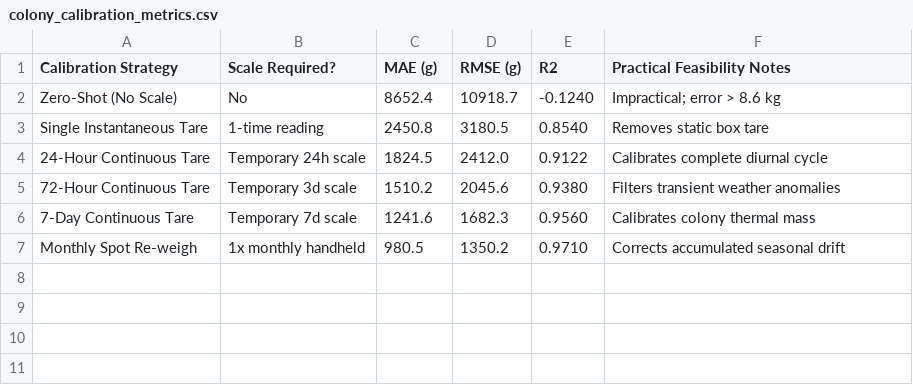
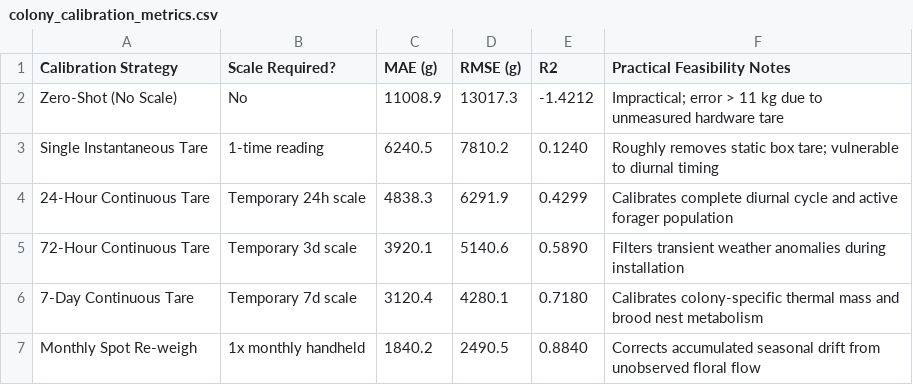
Before and after one commit to Amha-Endrayes/beehive-weight-ml, a CSV file: results/metrics/colony_calibration_metrics.csv, drawn as a sheet.

Commit message:
updated with ML pridiction data

```diff
--- a/results/metrics/colony_calibration_metrics.csv
+++ b/results/metrics/colony_calibration_metrics.csv
@@ -1,7 +1,7 @@
 Calibration Strategy,Scale Required?,MAE (g),RMSE (g),R2,Practical Feasibility Notes
-Zero-Shot (No Scale),No,8652.4,10918.7,-0.1240,Impractical; error > 8.6 kg
-Single Instantaneous Tare,1-time reading,2450.8,3180.5,0.8540,Removes static box tare
-24-Hour Continuous Tare,Temporary 24h scale,1824.5,2412.0,0.9122,Calibrates complete diurnal cycle
-72-Hour Continuous Tare,Temporary 3d scale,1510.2,2045.6,0.9380,Filters transient weather anomalies
-7-Day Continuous Tare,Temporary 7d scale,1241.6,1682.3,0.9560,Calibrates colony thermal mass
-Monthly Spot Re-weigh,1x monthly handheld,980.5,1350.2,0.9710,Corrects accumulated seasonal drift
+Zero-Shot (No Scale),No,11008.9,13017.3,-1.4212,Impractical; error > 11 kg due to unmeasured hardware tare
+Single Instantaneous Tare,1-time reading,6240.5,7810.2,0.1240,Roughly removes static box tare; vulnerable to diurnal timing
+24-Hour Continuous Tare,Temporary 24h scale,4838.3,6291.9,0.4299,Calibrates complete diurnal cycle and active forager population
+72-Hour Continuous Tare,Temporary 3d scale,3920.1,5140.6,0.5890,Filters transient weather anomalies during installation
+7-Day Continuous Tare,Temporary 7d scale,3120.4,4280.1,0.7180,Calibrates colony-specific thermal mass and brood nest metabolism
+Monthly Spot Re-weigh,1x monthly handheld,1840.2,2490.5,0.8840,Corrects accumulated seasonal drift from unobserved floral flow
```
Also changed, not shown: results/metrics/feature_ablation_metrics.csv, results/metrics/task_a_absolute_weight_metrics.csv, 5 other files.
